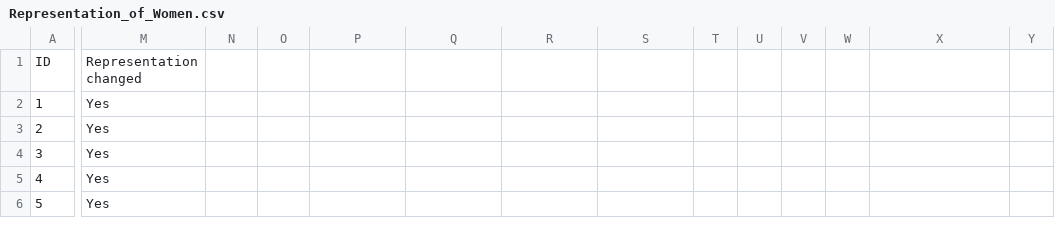
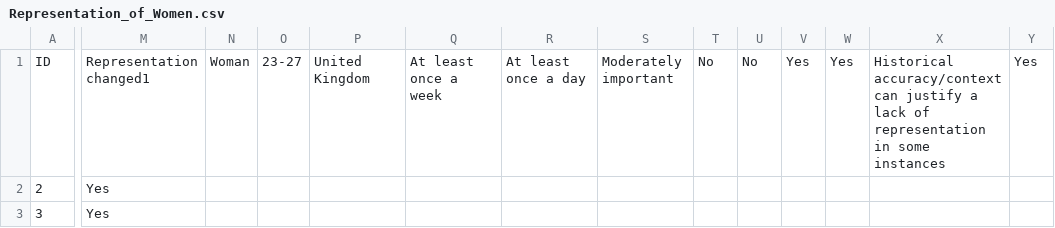
Before and after one commit to SilentSierra/DissDataAnalysis, a CSV file: Representation_of_Women.csv, drawn as a sheet; only a part is shown, gaps mark what is left out; the shorter side is filled out with more unchanged rows; rows hold the shown columns only; the diff names each change by its address in the sheet, - before the commit and + after, or states it on an @@ line.

Commit message:
Update Representation_of_Women.csv

```diff
--- a/Representation_of_Women.csv
+++ b/Representation_of_Women.csv
-M1: Representation changed
+M1: Representation changed1
-N1: (empty)
+N1: Woman
-O1: (empty)
+O1: 23-27
-P1: (empty)
+P1: United Kingdom
-Q1: (empty)
+Q1: At least once a week
-R1: (empty)
+R1: At least once a day
-S1: (empty)
+S1: Moderately important
-T1: (empty)
+T1: No
-U1: (empty)
+U1: No
-V1: (empty)
+V1: Yes
-W1: (empty)
+W1: Yes
-X1: (empty)
+X1: Historical accuracy/context can justify a lack of representation in some instances
-Y1: (empty)
+Y1: Yes
-row 2: 1 | Yes
```
